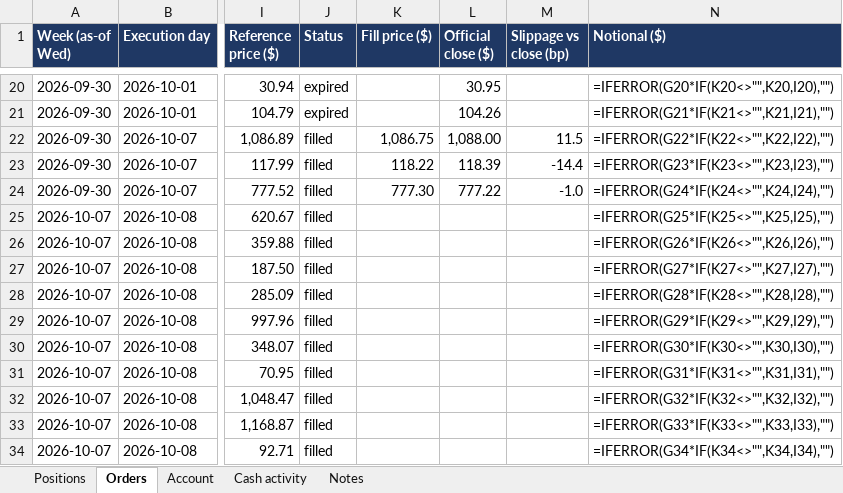
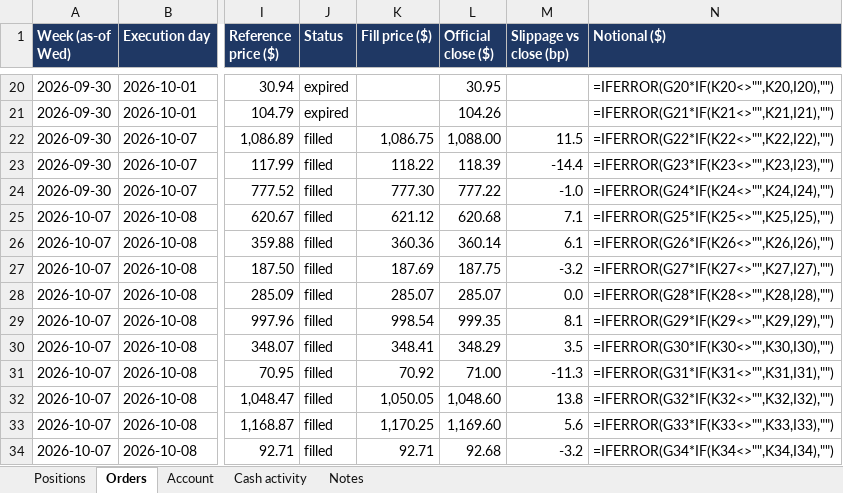
Before and after one commit to andreaskoul/test_trading_agent, an Excel workbook: fund_state/live/ledger/fund_positions.xlsx, sheet Orders, drawn as a sheet; only a part is shown, gaps mark what is left out; values as stored, in another font and other column widths than the file's, no borders; formulas without a stored value are shown as written; the diff covers the shown part only; the diff names each change by its address in the sheet, - before the commit and + after, or states it on an @@ line.

```diff
--- a/fund_state/live/ledger/fund_positions.xlsx (sheet Orders)
+++ b/fund_state/live/ledger/fund_positions.xlsx (sheet Orders)
-K25 (Fill price ($)): (empty)
+K25 (Fill price ($)): 621.12
-L25 (Official close ($)): (empty)
+L25 (Official close ($)): 620.68
-M25 (Slippage vs close (bp)): (empty)
+M25 (Slippage vs close (bp)): 7.1
-K26 (Fill price ($)): (empty)
+K26 (Fill price ($)): 360.36
-L26 (Official close ($)): (empty)
+L26 (Official close ($)): 360.14
-M26 (Slippage vs close (bp)): (empty)
+M26 (Slippage vs close (bp)): 6.1
-K27 (Fill price ($)): (empty)
+K27 (Fill price ($)): 187.69
-L27 (Official close ($)): (empty)
+L27 (Official close ($)): 187.75
-M27 (Slippage vs close (bp)): (empty)
+M27 (Slippage vs close (bp)): -3.2
-K28 (Fill price ($)): (empty)
+K28 (Fill price ($)): 285.07
-L28 (Official close ($)): (empty)
+L28 (Official close ($)): 285.07
-M28 (Slippage vs close (bp)): (empty)
+M28 (Slippage vs close (bp)): 0.0
-K29 (Fill price ($)): (empty)
+K29 (Fill price ($)): 998.54
-L29 (Official close ($)): (empty)
+L29 (Official close ($)): 999.35
-M29 (Slippage vs close (bp)): (empty)
+M29 (Slippage vs close (bp)): 8.1
-K30 (Fill price ($)): (empty)
+K30 (Fill price ($)): 348.41
-L30 (Official close ($)): (empty)
+L30 (Official close ($)): 348.29
-M30 (Slippage vs close (bp)): (empty)
+M30 (Slippage vs close (bp)): 3.5
-K31 (Fill price ($)): (empty)
+K31 (Fill price ($)): 70.92
-L31 (Official close ($)): (empty)
+L31 (Official close ($)): 71.00
-M31 (Slippage vs close (bp)): (empty)
+M31 (Slippage vs close (bp)): -11.3
-K32 (Fill price ($)): (empty)
+K32 (Fill price ($)): 1,050.05
-L32 (Official close ($)): (empty)
+L32 (Official close ($)): 1,048.60
-M32 (Slippage vs close (bp)): (empty)
+M32 (Slippage vs close (bp)): 13.8
-K33 (Fill price ($)): (empty)
+K33 (Fill price ($)): 1,170.25
-L33 (Official close ($)): (empty)
+L33 (Official close ($)): 1,169.60
-M33 (Slippage vs close (bp)): (empty)
+M33 (Slippage vs close (bp)): 5.6
-K34 (Fill price ($)): (empty)
+K34 (Fill price ($)): 92.71
-L34 (Official close ($)): (empty)
+L34 (Official close ($)): 92.68
-M34 (Slippage vs close (bp)): (empty)
+M34 (Slippage vs close (bp)): -3.2
```
Also changed, not shown: 36 edited cells elsewhere in this sheet, sheet Positions, sheet Cash activity, sheet Account, 7 other files.
